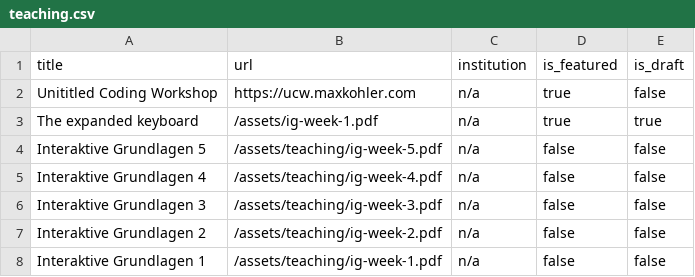
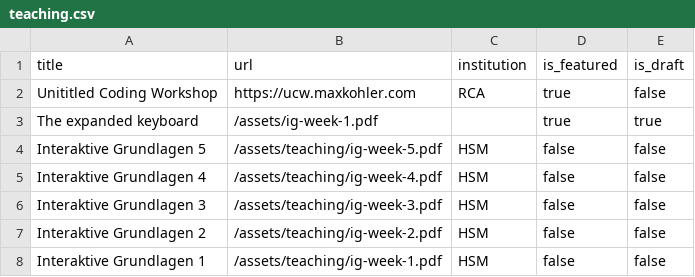
Before and after one commit to awesomephant/blog, a CSV file: _data/teaching.csv, drawn as a sheet.

```diff
--- a/_data/teaching.csv
+++ b/_data/teaching.csv
@@ -1,8 +1,8 @@
 title,url,institution,is_featured,is_draft
-Unititled Coding Workshop,https://ucw.maxkohler.com,n/a,true,false
-The expanded keyboard,/assets/ig-week-1.pdf,n/a,true,true
-Interaktive Grundlagen 5,/assets/teaching/ig-week-5.pdf,n/a,false,false
-Interaktive Grundlagen 4,/assets/teaching/ig-week-4.pdf,n/a,false,false
-Interaktive Grundlagen 3,/assets/teaching/ig-week-3.pdf,n/a,false,false
-Interaktive Grundlagen 2,/assets/teaching/ig-week-2.pdf,n/a,false,false
-Interaktive Grundlagen 1,/assets/teaching/ig-week-1.pdf,n/a,false,false
+Unititled Coding Workshop,https://ucw.maxkohler.com,RCA,true,false
+The expanded keyboard,/assets/ig-week-1.pdf,,true,true
+Interaktive Grundlagen 5,/assets/teaching/ig-week-5.pdf,HSM,false,false
+Interaktive Grundlagen 4,/assets/teaching/ig-week-4.pdf,HSM,false,false
+Interaktive Grundlagen 3,/assets/teaching/ig-week-3.pdf,HSM,false,false
+Interaktive Grundlagen 2,/assets/teaching/ig-week-2.pdf,HSM,false,false
+Interaktive Grundlagen 1,/assets/teaching/ig-week-1.pdf,HSM,false,false
```
Also changed, not shown: _data/follow.csv, _data/friends.csv, 46 other files.
